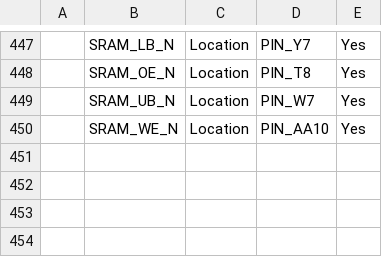
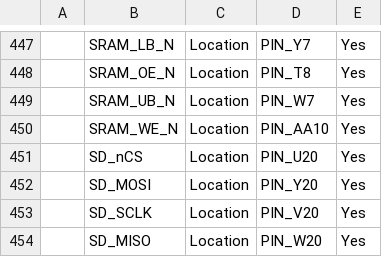
Before and after one commit to mikestir/fpga-bbc, a CSV file: CII_Starter_pin_assignments.csv, drawn as a sheet; only a part is shown, gaps mark what is left out; the diff names each change by its address in the sheet, - before the commit and + after, or states it on an @@ line.

```diff
--- a/CII_Starter_pin_assignments.csv
+++ b/CII_Starter_pin_assignments.csv
+row 451:  | SD_nCS | Location | PIN_U20 | Yes
+row 452:  | SD_MOSI | Location | PIN_Y20 | Yes
+row 453:  | SD_SCLK | Location | PIN_V20 | Yes
+row 454:  | SD_MISO | Location | PIN_W20 | Yes
```
Also changed, not shown: 3 other files.
